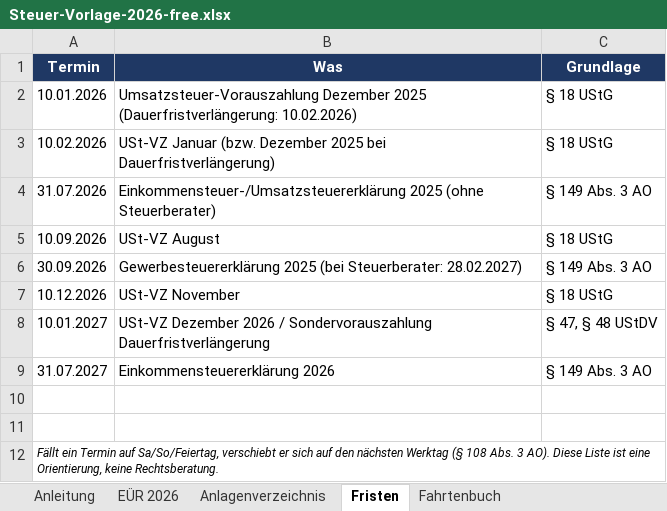
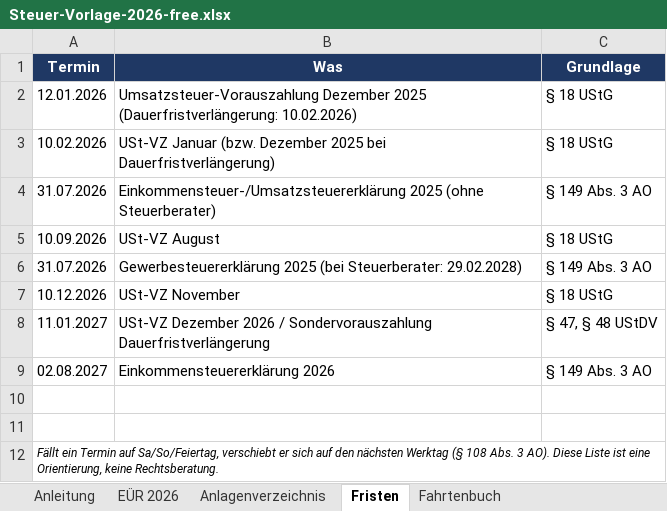
Before and after one commit to ycyxyd/steuer-rechner, an Excel workbook: Steuer-Vorlage-2026-free.xlsx, sheet Fristen, drawn as a sheet; values as stored, in another font and other column widths than the file's, no borders; the diff names each change by its address in the sheet, - before the commit and + after, or states it on an @@ line.

```diff
--- a/Steuer-Vorlage-2026-free.xlsx (sheet Fristen)
+++ b/Steuer-Vorlage-2026-free.xlsx (sheet Fristen)
-A2 (Termin): 10.01.2026
+A2 (Termin): 12.01.2026
-A6 (Termin): 30.09.2026
+A6 (Termin): 31.07.2026
-B6 (Was): …(bei Steuerberater: 28.02.2027)
+B6 (Was): …(bei Steuerberater: 29.02.2028)
-A8 (Termin): 10.01.2027
+A8 (Termin): 11.01.2027
-A9 (Termin): 31.07.2027
+A9 (Termin): 02.08.2027
```
Also changed, not shown: 1 other file.
